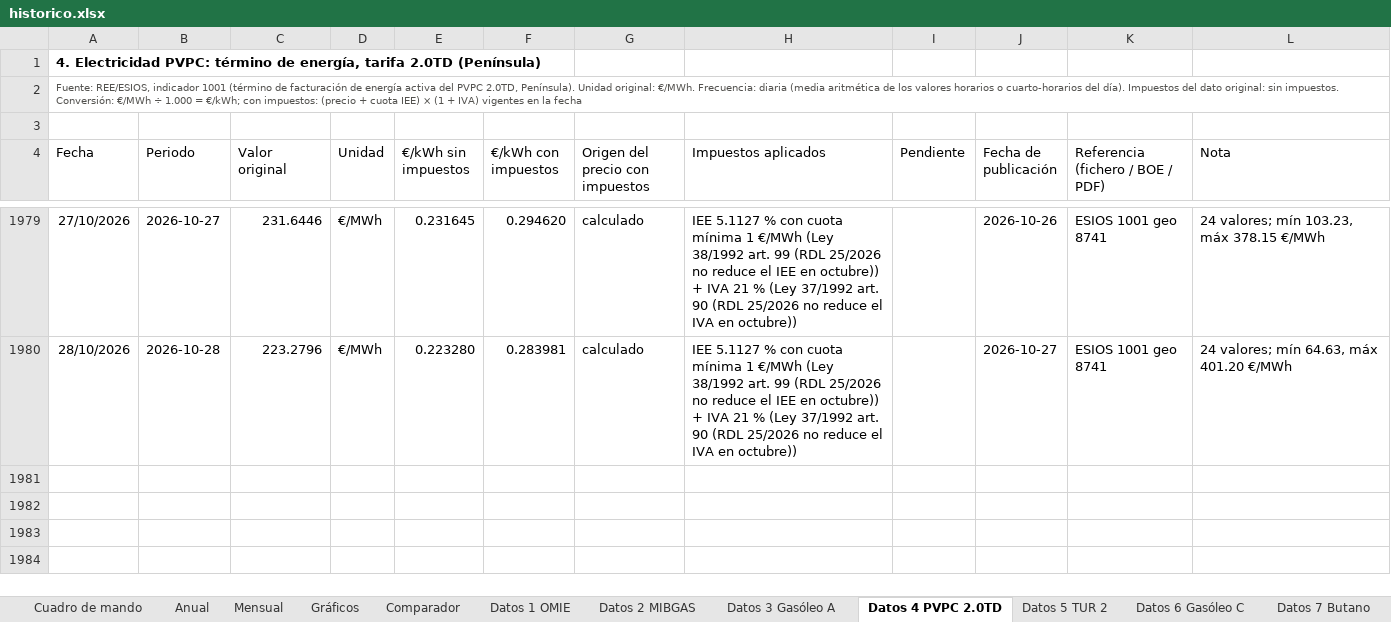
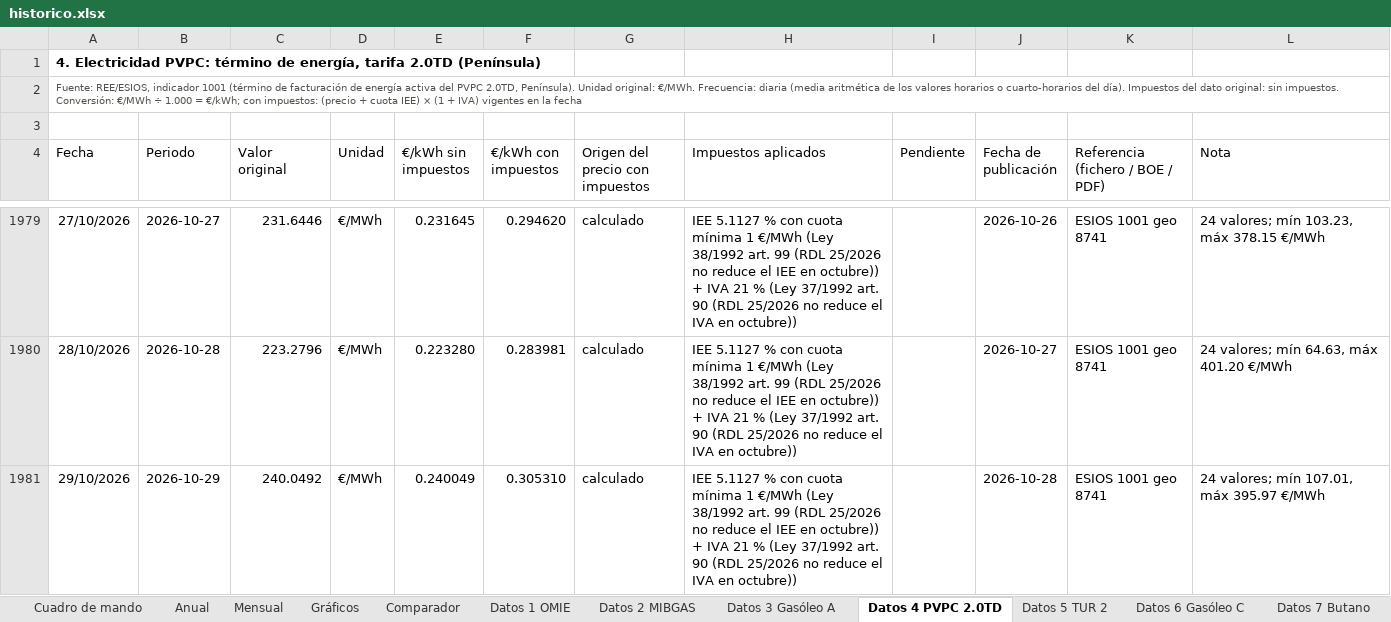
Before and after one commit to pablopardopazosgestan/cuadro-mando-precios-energia, an Excel workbook: sitio/informes/historico.xlsx, sheet Datos 4 PVPC 2.0TD, drawn as a sheet; only a part is shown, gaps mark what is left out; values as stored, in another font and other column widths than the file's, no borders; table styles not drawn; the diff names each change by its address in the sheet, - before the commit and + after, or states it on an @@ line.

```diff
--- a/sitio/informes/historico.xlsx (sheet Datos 4 PVPC 2.0TD)
+++ b/sitio/informes/historico.xlsx (sheet Datos 4 PVPC 2.0TD)
+row 1981: 29/10/2026 | 2026-10-29 | 240.0492 | €/MWh | 0.240049 | 0.305310 | calculado | IEE 5.1127 % con cuota mínima 1 €/MWh (Ley 38/1992 art. 99 (RDL 25/2026 no reduce el IEE en octubre)) + IVA 21 % (Ley 37/1992 art. 90 (RDL 25/2026 no reduce el IVA en octubre)) |  | 2026-10-28 | ESIOS 1001 geo 8741 | 24 valores; mín 107.01, máx 395.97 €/MWh
```
Also changed, not shown: sheet Cuadro de mando, sheet Datos 3 Gasóleo A, sheet Datos 6 Gasóleo C, sheet Datos 1 OMIE, sheet Mensual, sheet Datos 2 MIBGAS, 1 more sheet, 18 other files.
